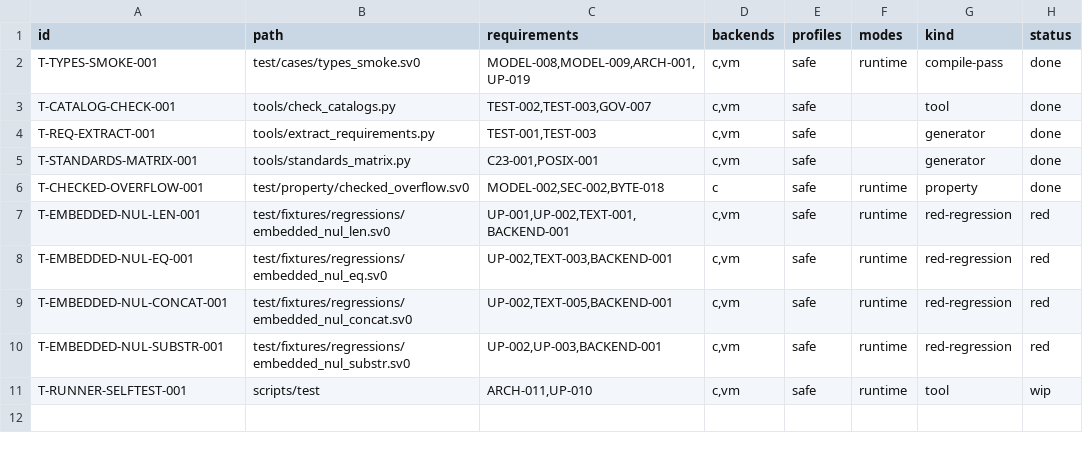
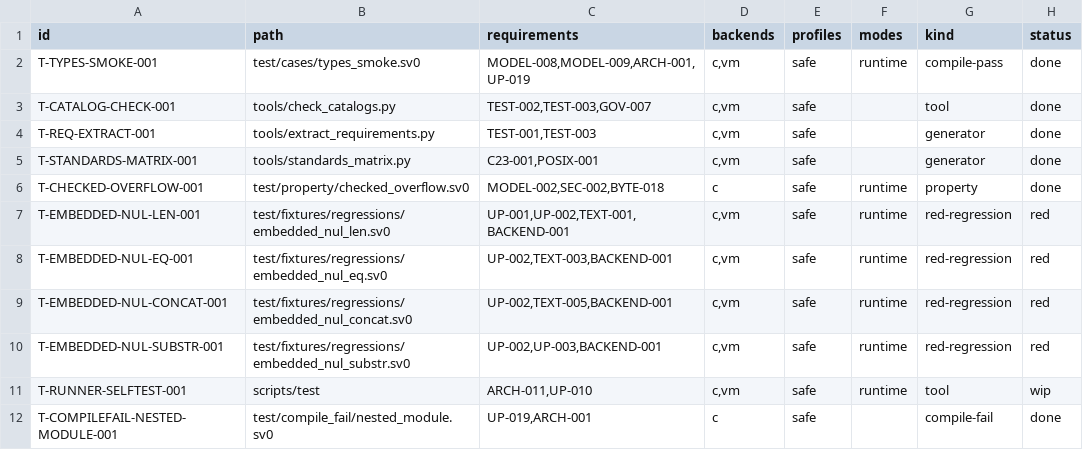
Before and after one commit to sv0-toolchain/sv0-strings, a TSV file: tools/catalogs/tests.tsv, drawn as a sheet.

Commit message:
SS-008: nested-module compile-fail probe + runner compile-fail support
test/compile_fail/nested_module.sv0: a fully-qualified multi-segment
`use strings_bytes::inner::compare;` -- pins the E0309 "invalid use
clause" rejection so a regression is caught (SPEC UP-019, ARCH-001,
BL-112 negative half).

scripts/test: cases under test/compile_fail/ are inverted -- the C emit
MUST fail AND stderr MUST contain the file's `EXPECT-FAIL: <needle>`
marker. Added to --self-test and resolve_case. Full sweep 7/7.

TOOLCHAIN FINDING #5 (docs/BUGS.md, slice SS-U08): `module a::b;` is
accepted with no diagnostic; the pub item is then reachable via
`use b::`, `use a::`, and bare (global leak) -- only `use a::b::item`
is rejected (E0309). SPEC wants nested modules rejected cleanly and pub
to gate visibility (UP-019, ARCH-013, UP-025).

Refs: SPEC BL-112, UP-019, ARCH-001.

```diff
--- a/tools/catalogs/tests.tsv
+++ b/tools/catalogs/tests.tsv
@@ -11 +11,2 @@ T-EMBEDDED-NUL-SUBSTR-001	test/fixtures/regressions/embedded_nul_substr.sv0	UP-0
 T-RUNNER-SELFTEST-001	scripts/test	ARCH-011,UP-010	c,vm	safe	runtime	tool	wip
+T-COMPILEFAIL-NESTED-MODULE-001	test/compile_fail/nested_module.sv0	UP-019,ARCH-001	c	safe		compile-fail	done
```
Also changed, not shown: 3 other files.
